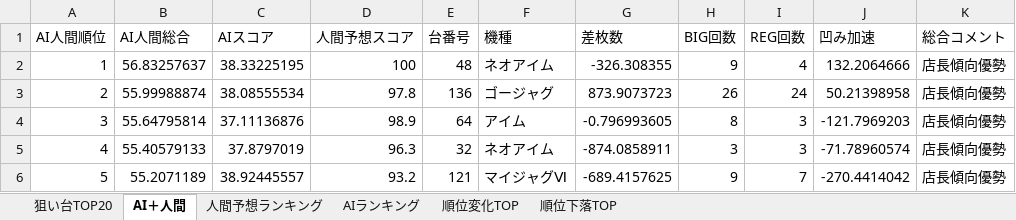
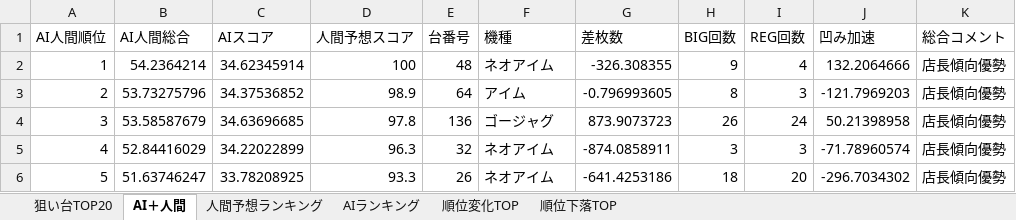
Before and after one commit to yuki061563-debug/juggler-assistant, an Excel workbook: latest_niraku.xlsx, sheet AI＋人間, drawn as a sheet; only a part is shown; values as stored, in another font and other column widths than the file's, no borders; the diff covers the shown part only; the diff names each change by its address in the sheet, - before the commit and + after, or states it on an @@ line.

```diff
--- a/latest_niraku.xlsx (sheet AI＋人間)
+++ b/latest_niraku.xlsx (sheet AI＋人間)
-B2 (AI人間総合): 56.83257637
+B2 (AI人間総合): 54.2364214
-C2 (AIスコア): 38.33225195
+C2 (AIスコア): 34.62345914
-B3 (AI人間総合): 55.99988874
+B3 (AI人間総合): 53.73275796
-C3 (AIスコア): 38.08555534
+C3 (AIスコア): 34.37536852
-D3 (人間予想スコア): 97.8
+D3 (人間予想スコア): 98.9
-E3 (台番号): 136
+E3 (台番号): 64
-F3 (機種): ゴージャグ
+F3 (機種): アイム
-G3 (差枚数): 873.9073723
+G3 (差枚数): -0.796993605
-H3 (BIG回数): 26
+H3 (BIG回数): 8
-I3 (REG回数): 24
+I3 (REG回数): 3
-J3 (凹み加速): 50.21398958
+J3 (凹み加速): -121.7969203
-B4 (AI人間総合): 55.64795814
+B4 (AI人間総合): 53.58587679
-C4 (AIスコア): 37.11136876
+C4 (AIスコア): 34.63696685
-D4 (人間予想スコア): 98.9
+D4 (人間予想スコア): 97.8
-E4 (台番号): 64
+E4 (台番号): 136
-F4 (機種): アイム
+F4 (機種): ゴージャグ
-G4 (差枚数): -0.796993605
+G4 (差枚数): 873.9073723
-H4 (BIG回数): 8
+H4 (BIG回数): 26
-I4 (REG回数): 3
+I4 (REG回数): 24
-J4 (凹み加速): -121.7969203
+J4 (凹み加速): 50.21398958
-B5 (AI人間総合): 55.40579133
+B5 (AI人間総合): 52.84416029
-C5 (AIスコア): 37.8797019
+C5 (AIスコア): 34.22022899
-B6 (AI人間総合): 55.2071189
+B6 (AI人間総合): 51.63746247
-C6 (AIスコア): 38.92445557
+C6 (AIスコア): 33.78208925
-D6 (人間予想スコア): 93.2
+D6 (人間予想スコア): 93.3
-E6 (台番号): 121
+E6 (台番号): 26
-F6 (機種): マイジャグⅥ
+F6 (機種): ネオアイム
-G6 (差枚数): -689.4157625
+G6 (差枚数): -641.4253186
-H6 (BIG回数): 9
+H6 (BIG回数): 18
-I6 (REG回数): 7
+I6 (REG回数): 20
-J6 (凹み加速): -270.4414042
+J6 (凹み加速): -296.7034302
```
Also changed, not shown: 8 added rows, 8 removed rows and 269 edited cells elsewhere in this sheet, sheet AIランキング, sheet 順位変化TOP, sheet 順位下落TOP, sheet 狙い台TOP20, sheet 人間予想ランキング.
